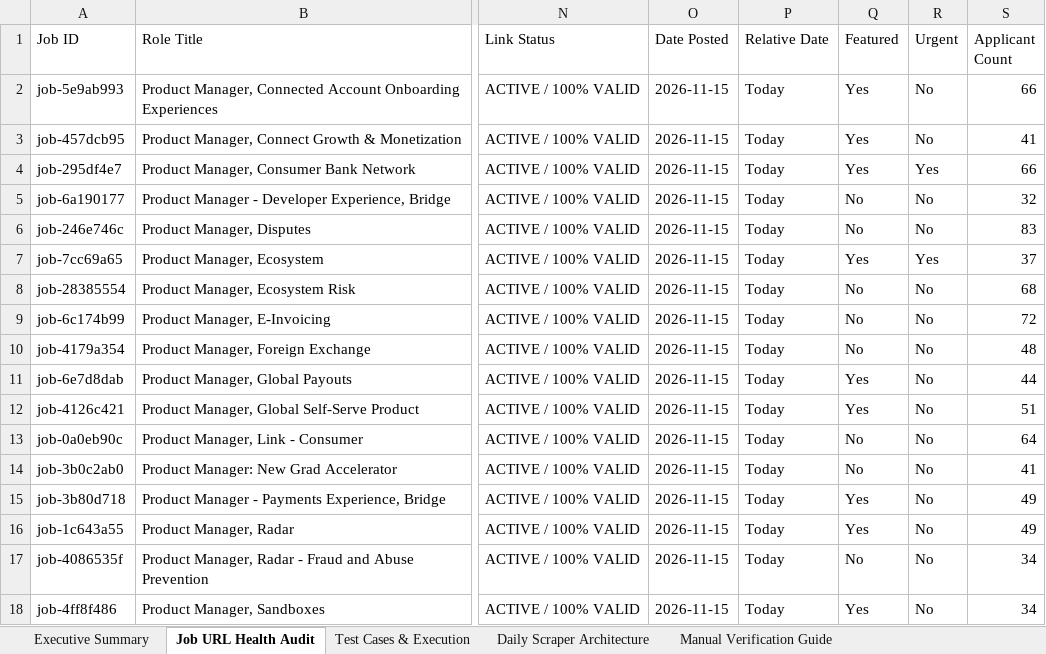
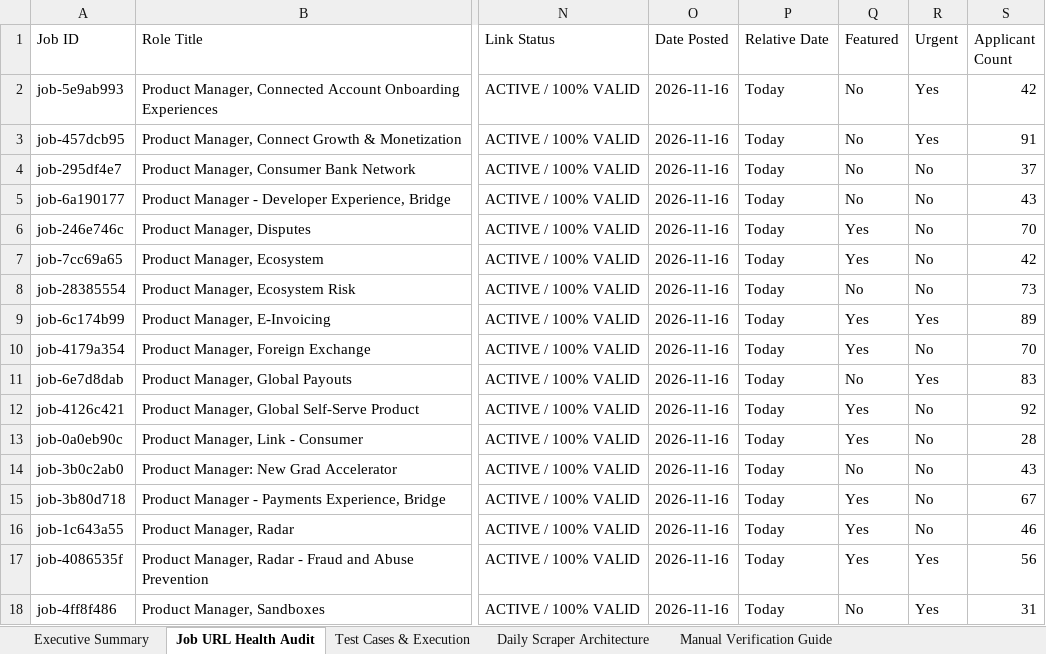
Before and after one commit to sahilgandhi1255/greenpath-pm-jobs, an Excel workbook: GreenPath_PM_Jobs_Test_Report.xlsx, sheet Job URL Health Audit, drawn as a sheet; only a part is shown, gaps mark what is left out; values as stored, in another font and other column widths than the file's, no borders; the diff covers the shown part only; the diff names each change by its address in the sheet, - before the commit and + after, or states it on an @@ line.

```diff
--- a/GreenPath_PM_Jobs_Test_Report.xlsx (sheet Job URL Health Audit)
+++ b/GreenPath_PM_Jobs_Test_Report.xlsx (sheet Job URL Health Audit)
-O2:O18 (Date Posted): 2026-11-15
+O2:O18 (Date Posted): 2026-11-16
-Q2:Q4 (Featured): Yes
+Q2:Q4 (Featured): No
-R2:R3 (Urgent): No
+R2:R3 (Urgent): Yes
-S2 (Applicant Count): 66
+S2 (Applicant Count): 42
-S3 (Applicant Count): 41
+S3 (Applicant Count): 91
-R4 (Urgent): Yes
+R4 (Urgent): No
-S4 (Applicant Count): 66
+S4 (Applicant Count): 37
-S5 (Applicant Count): 32
+S5 (Applicant Count): 43
-Q6 (Featured): No
+Q6 (Featured): Yes
-S6 (Applicant Count): 83
+S6 (Applicant Count): 70
-R7 (Urgent): Yes
+R7 (Urgent): No
-S7 (Applicant Count): 37
+S7 (Applicant Count): 42
-S8 (Applicant Count): 68
+S8 (Applicant Count): 73
-Q9:Q10 (Featured): No
+Q9:Q10 (Featured): Yes
-R9 (Urgent): No
+R9 (Urgent): Yes
-S9 (Applicant Count): 72
+S9 (Applicant Count): 89
-S10 (Applicant Count): 48
+S10 (Applicant Count): 70
-Q11 (Featured): Yes
+Q11 (Featured): No
-R11 (Urgent): No
+R11 (Urgent): Yes
-S11 (Applicant Count): 44
+S11 (Applicant Count): 83
-S12 (Applicant Count): 51
+S12 (Applicant Count): 92
-Q13 (Featured): No
+Q13 (Featured): Yes
-S13 (Applicant Count): 64
+S13 (Applicant Count): 28
-S14 (Applicant Count): 41
+S14 (Applicant Count): 43
-S15 (Applicant Count): 49
+S15 (Applicant Count): 67
-S16 (Applicant Count): 49
+S16 (Applicant Count): 46
-Q17 (Featured): No
+Q17 (Featured): Yes
-R17:R18 (Urgent): No
+R17:R18 (Urgent): Yes
-S17 (Applicant Count): 34
+S17 (Applicant Count): 56
-Q18 (Featured): Yes
+Q18 (Featured): No
-S18 (Applicant Count): 34
+S18 (Applicant Count): 31
```
Also changed, not shown: 574 edited cells elsewhere in this sheet, sheet Executive Summary, 2 other files.
